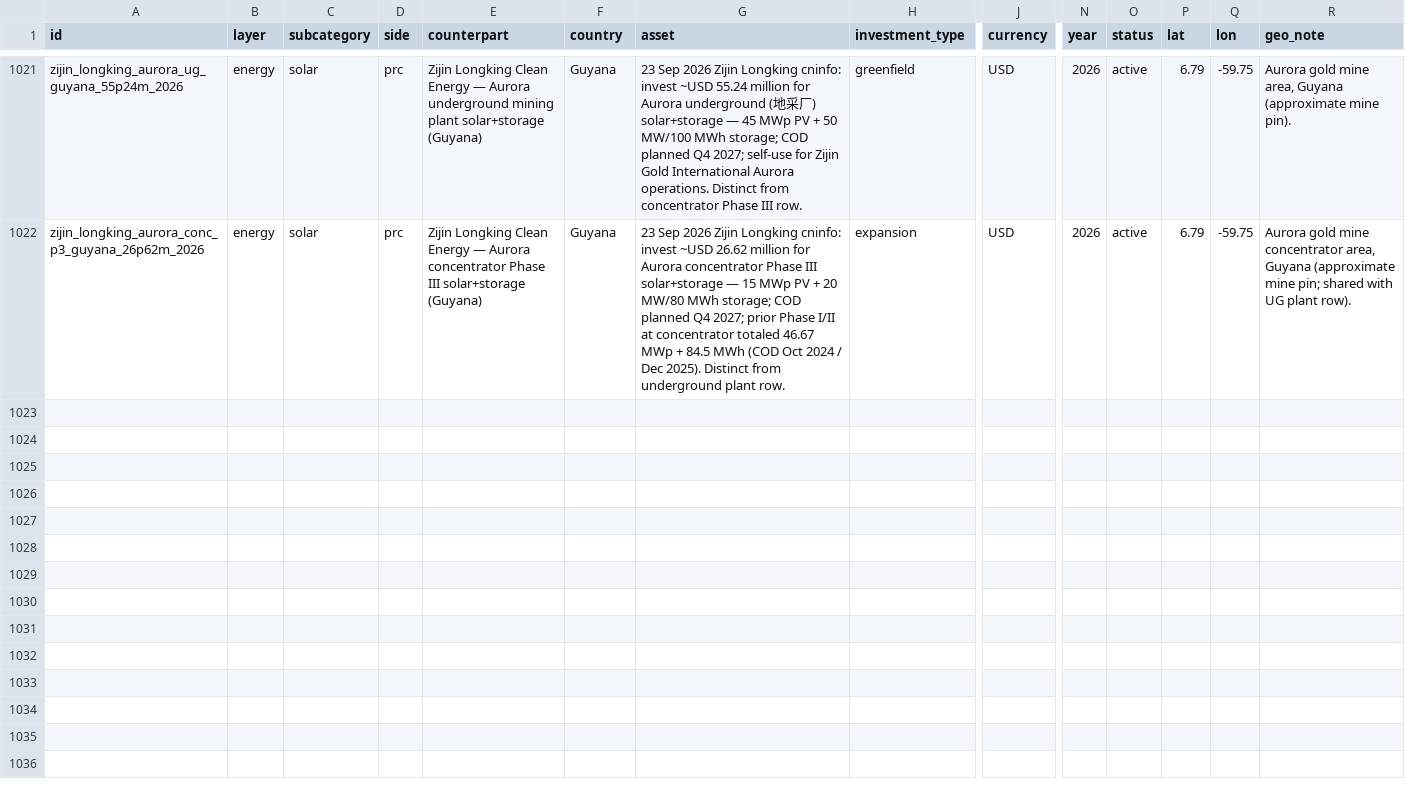
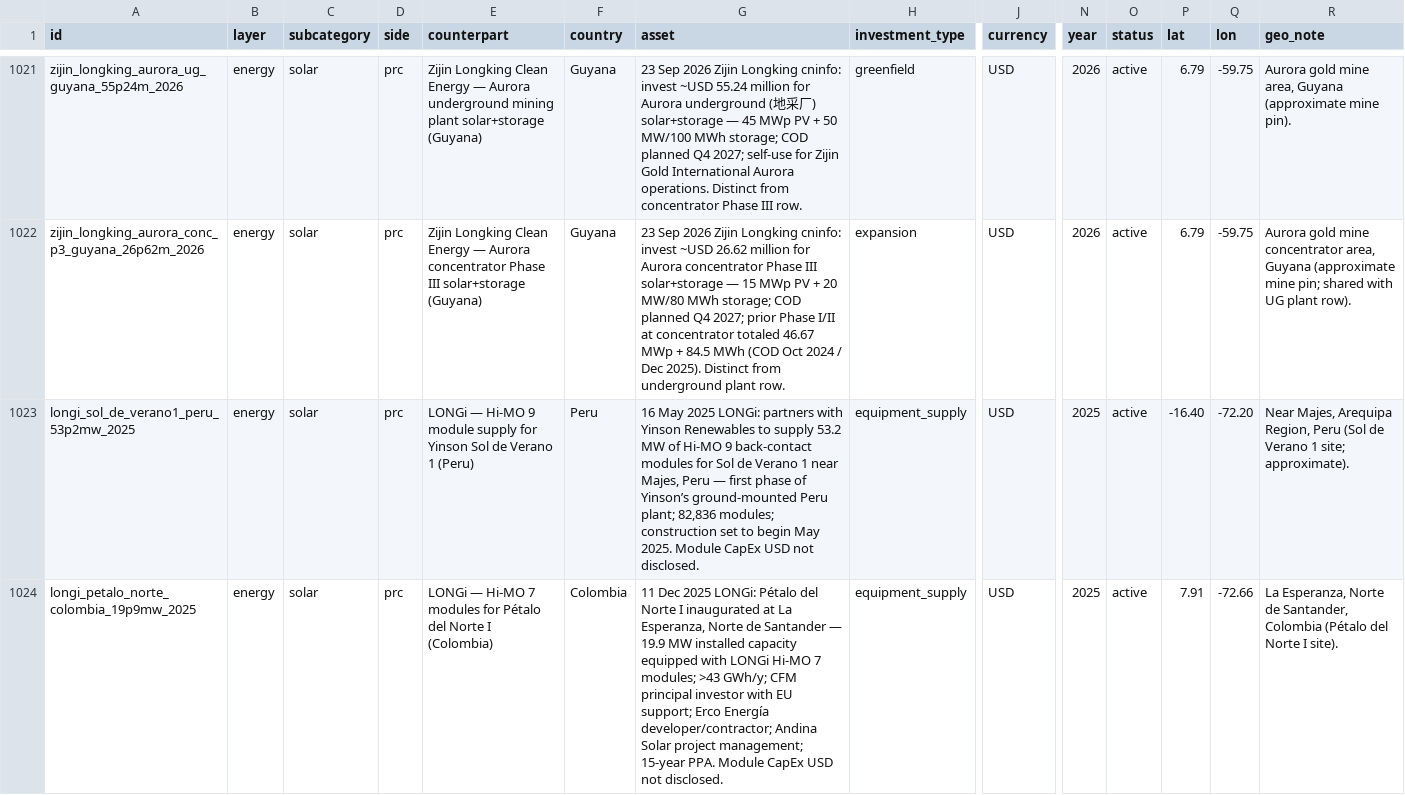
Before and after one commit to blpetrihos-hub/buy-side-net, a CSV file: data/codebook/observations.csv, drawn as a sheet; only a part is shown, gaps mark what is left out; rows hold the shown columns only; the diff covers the shown part only; the diff names each change by its address in the sheet, - before the commit and + after, or states it on an @@ line.

```diff
--- a/data/codebook/observations.csv
+++ b/data/codebook/observations.csv
+row 1023: longi_sol_de_verano1_peru_53p2mw_2025 | energy | solar | prc | LONGi — Hi-MO 9 module supply for Yinson Sol de Verano 1 (Peru) | Peru | 16 May 2025 LONGi: partners with Yinson Renewables to supply 53.2 MW of Hi-MO 9 back-contact modules for Sol de Verano 1 near Majes, Peru — first phase of Yinson’s ground-mounted Peru plant; 82,836 modules; construction set to begin May 2025. Module CapEx USD not disclosed. | equipment_supply | USD | 2025 | active | -16.40 | -72.20 | Near Majes, Arequipa Region, Peru (Sol de Verano 1 site; approximate).
+row 1024: longi_petalo_norte_colombia_19p9mw_2025 | energy | solar | prc | LONGi — Hi-MO 7 modules for Pétalo del Norte I (Colombia) | Colombia | 11 Dec 2025 LONGi: Pétalo del Norte I inaugurated at La Esperanza, Norte de Santander — 19.9 MW installed capacity equipped with LONGi Hi-MO 7 modules; >43 GWh/y; CFM principal investor with EU support; Erco Energía developer/contractor; Andina Solar project management; 15-year PPA. Module CapEx USD not disclosed. | equipment_supply | USD | 2025 | active | 7.91 | -72.66 | La Esperanza, Norte de Santander, Colombia (Pétalo del Norte I site).
```
Also changed, not shown: 2 added rows elsewhere in this file, 13 other files.
